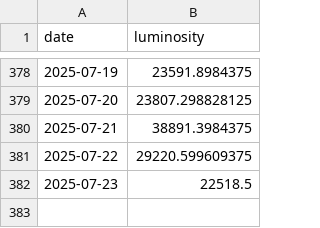
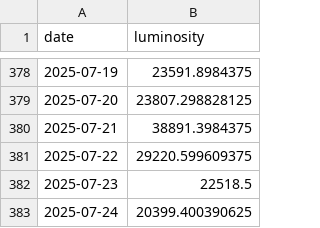
Before and after one commit to menantlanalysis/menantlanalysis.github.io, a CSV file: tables/libya/al_jifarah/data.csv, drawn as a sheet; only a part is shown, gaps mark what is left out; the diff names each change by its address in the sheet, - before the commit and + after, or states it on an @@ line.

Commit message:
🔄 Update website data and plots

```diff
--- a/tables/libya/al_jifarah/data.csv
+++ b/tables/libya/al_jifarah/data.csv
+row 383: 2025-07-24 | 20399.400390625
```
Also changed, not shown: tables/libya/al_marqab/data.csv, tables/libya/az_zawiyah/data.csv, 44 other files.
